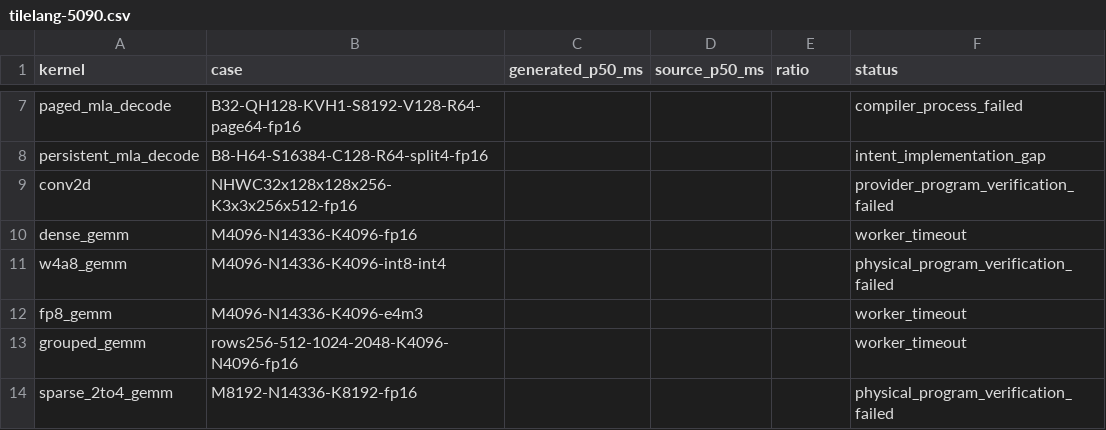
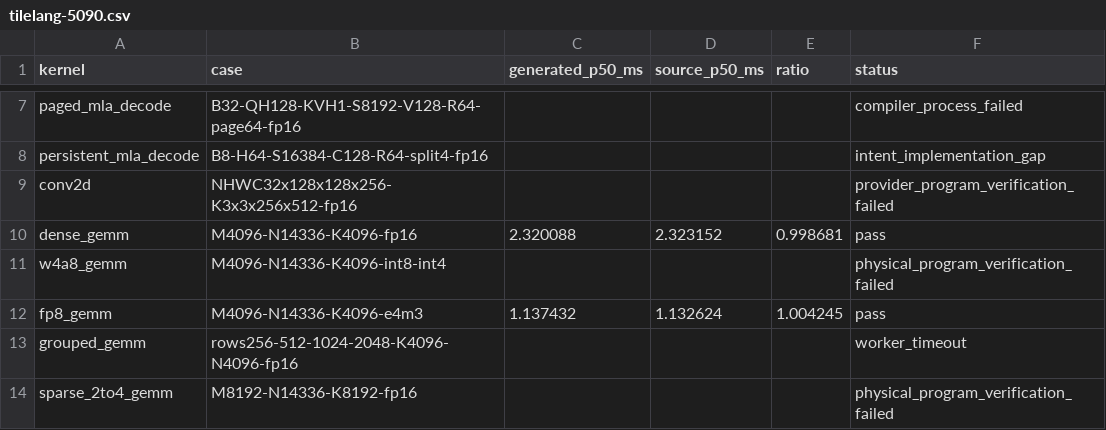
Before and after one commit to zzyu5/Intent, a CSV file: report/baselinev2/tilelang-5090.csv, drawn as a sheet; only a part is shown, gaps mark what is left out.

Commit message:
Close native GEMM candidate timeouts

```diff
--- a/report/baselinev2/tilelang-5090.csv
+++ b/report/baselinev2/tilelang-5090.csv
@@ -9,5 +9,5 @@ persistent_mla_decode,B8-H64-S16384-C128-R64-split4-fp16,,,,intent_implementatio
 conv2d,NHWC32x128x128x256-K3x3x256x512-fp16,,,,provider_program_verification_failed
-dense_gemm,M4096-N14336-K4096-fp16,,,,worker_timeout
+dense_gemm,M4096-N14336-K4096-fp16,2.320088,2.323152,0.998681,pass
 w4a8_gemm,M4096-N14336-K4096-int8-int4,,,,physical_program_verification_failed
-fp8_gemm,M4096-N14336-K4096-e4m3,,,,worker_timeout
+fp8_gemm,M4096-N14336-K4096-e4m3,1.137432,1.132624,1.004245,pass
 grouped_gemm,rows256-512-1024-2048-K4096-N4096-fp16,,,,worker_timeout
```
Also changed, not shown: report/baselinev2/cutile-5090.csv, report/baselinev2/triton-5090.csv, 10 other files.
